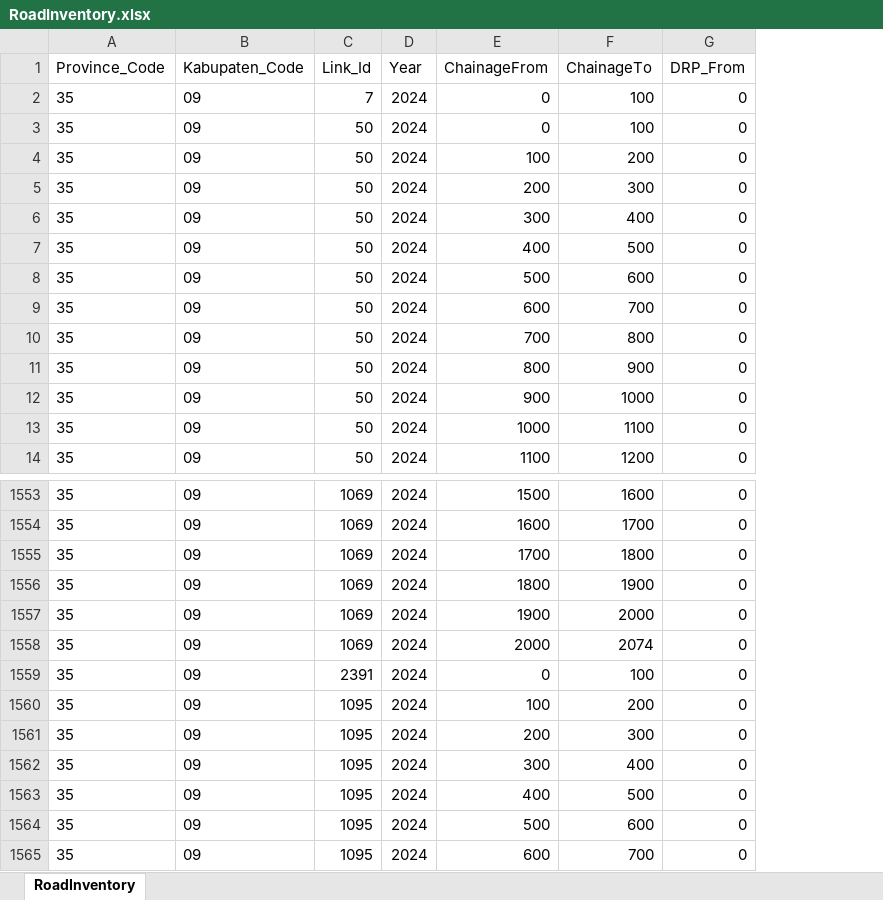
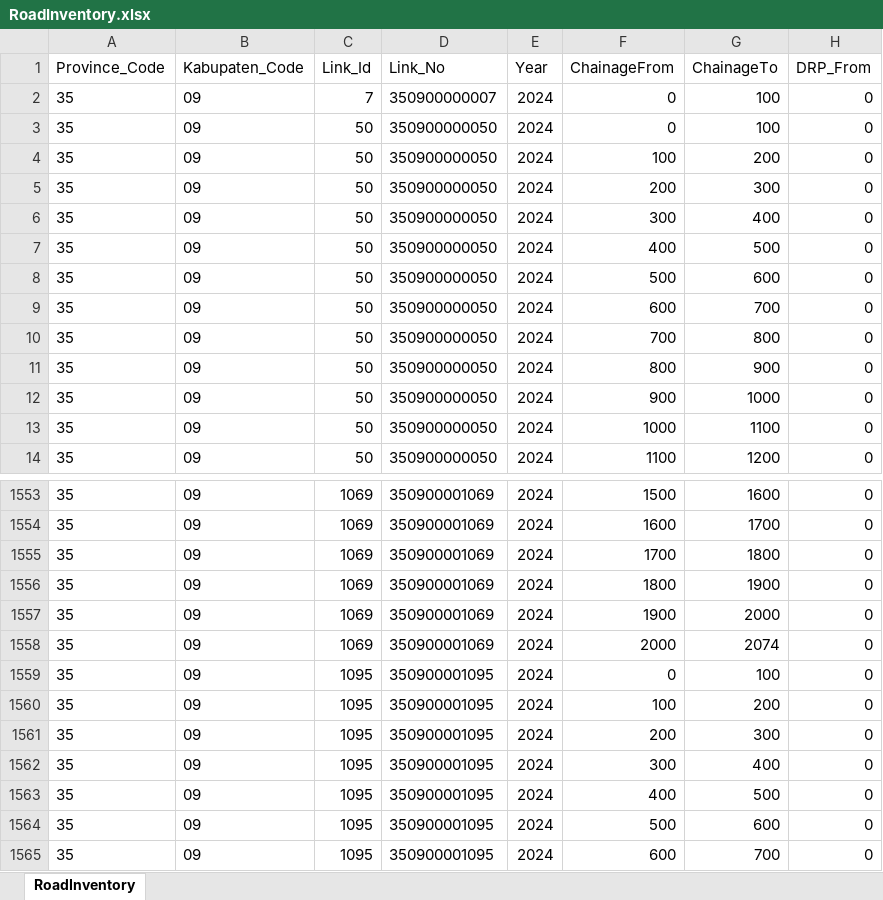
Before and after one commit to naziraayu/sig-jalan, an Excel workbook: database/seeders/data/RoadInventory.xlsx, sheet RoadInventory, drawn as a sheet; only a part is shown, gaps mark what is left out; values as stored, in another font and other column widths than the file's, no borders; the diff names each change by its address in the sheet, - before the commit and + after, or states it on an @@ line.

```diff
--- a/database/seeders/data/RoadInventory.xlsx (sheet RoadInventory)
+++ b/database/seeders/data/RoadInventory.xlsx (sheet RoadInventory)
+column D (Link_No), rows 2-14: 350900000007 | 350900000050 | 350900000050 | 350900000050 | 350900000050 | 350900000050 | 350900000050 | 350900000050 | 350900000050 | 350900000050 | 350900000050 | 350900000050 | 350900000050; rows 1553-1565: 350900001069 | 350900001069 | 350900001069 | 350900001069 | 350900001069 | 350900001069 | 350900001095 | 350900001095 | 350900001095 | 350900001095 | 350900001095 | 350900001095 | 350900001095
-C1559 (Link_Id): 2391
+C1559 (Link_Id): 1095
```
Also changed, not shown: database/seeders/data/CODE_LinkFunction.xlsx, database/seeders/data/Link.xlsx, 27 other files.
